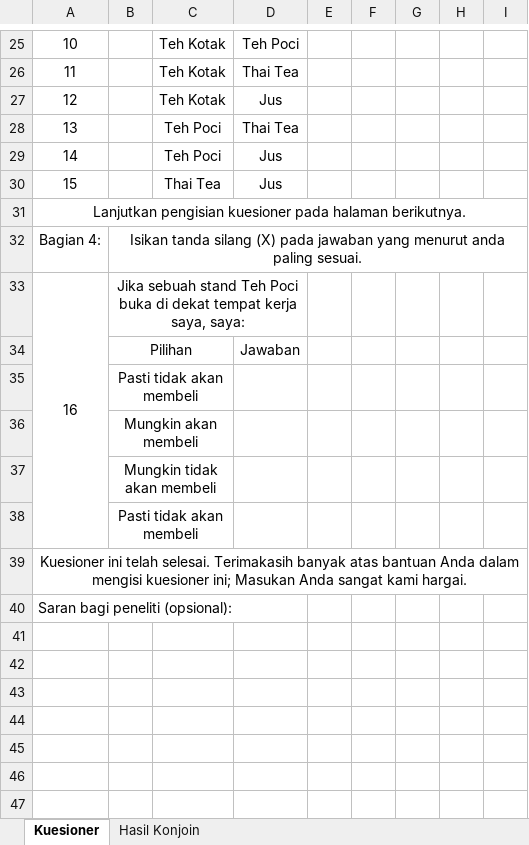
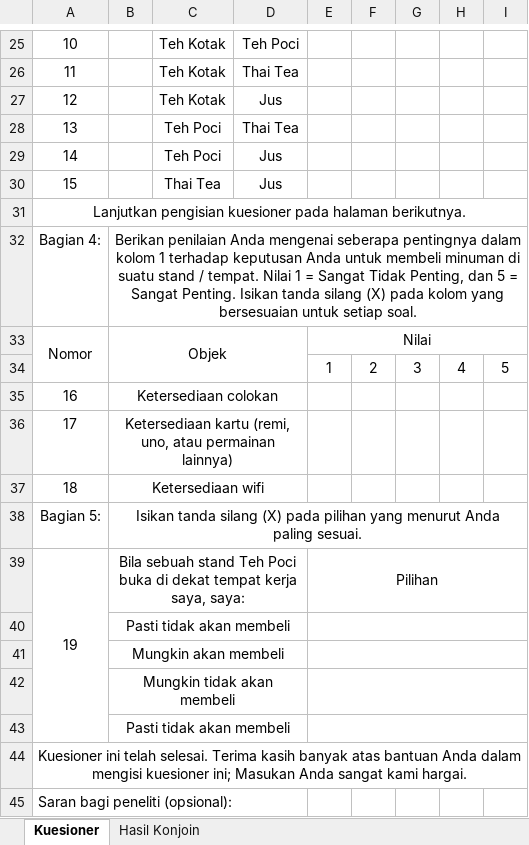
Before and after one commit to spraypaint101/pociMarketResearch, an Excel workbook: Questionnaire.xlsx, sheet Kuesioner, drawn as a sheet; only a part is shown, gaps mark what is left out; values as stored, in another font and other column widths than the file's, no borders; removed rows and columns are numbered as before the commit, all else as after; the diff covers the shown part only; the diff names each change by its address in the sheet, - before the commit and + after, or states it on an @@ line.

Commit message:
Added services segment

```diff
--- a/Questionnaire.xlsx (sheet Kuesioner)
+++ b/Questionnaire.xlsx (sheet Kuesioner)
-B32: Isikan tanda silang (X) pada jawaban yang menurut anda paling sesuai.
+B32: Berikan penilaian Anda mengenai seberapa pentingnya dalam kolom 1 terhadap keputusan Anda untuk membeli minuman di suatu stand / tempat. Nilai 1 = Sangat Tidak Penting, dan 5 = Sangat Penting. Isikan tanda silang (X) pada kolom yang bersesuaian untuk setiap soal.
+row 33: Nomor | Objek |  |  | Nilai
+row 34:  |  |  |  | 1 | 2 | 3 | 4 | 5
-A33:A38 merged
-B35: Jika sebuah stand Teh Poci buka di dekat tempat kerja saya, saya:
+B35: Ketersediaan colokan
-row 34:  | Pilihan |  | Jawaban
+row 36: 17 | Ketersediaan kartu (remi, uno, atau permainan lainnya)
+row 37: 18 | Ketersediaan wifi
+row 38: Bagian 5: | Isikan tanda silang (X) pada pilihan yang menurut Anda paling sesuai.
+row 39: 19 | Bila sebuah stand Teh Poci buka di dekat tempat kerja saya, saya: |  |  | Pilihan
-B35:C35 merged
+B40:D40 merged
+E40:I40 merged
-B36:C36 merged
+B41:D41 merged
+E41:I41 merged
-B37:C37 merged
+B42:D42 merged
+E42:I42 merged
-B38:C38 merged
+B43:D43 merged
+E43:I43 merged
@@ column A renumbered in row 44 @@
```
Also changed, not shown: 1 added row, 1 removed row, 11 edited cells and merged cells elsewhere in this sheet.
